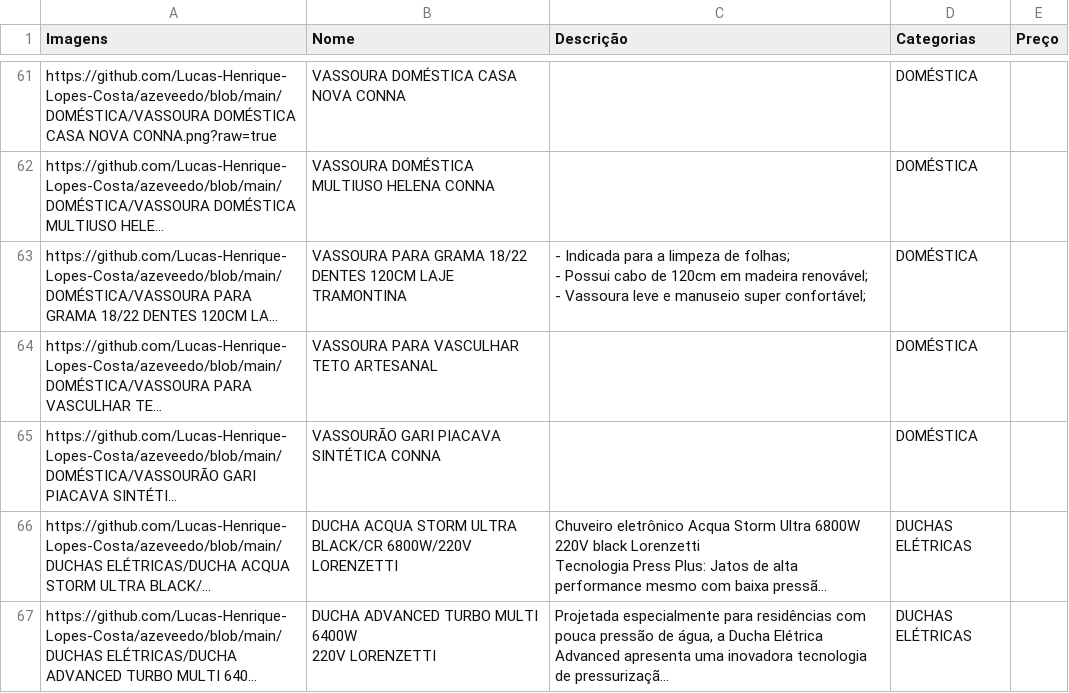
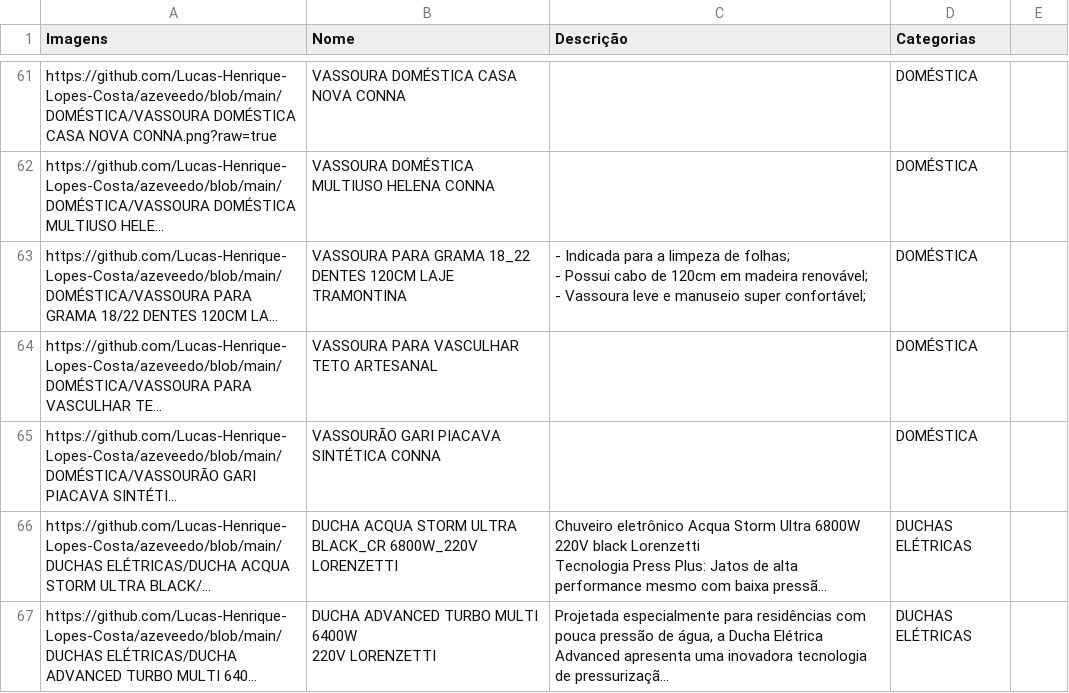
Before and after one commit to Lucas-Henrique-Lopes-Costa/azeveedo, a CSV file: arquivo.csv, drawn as a sheet; only a part is shown, gaps mark what is left out; long unchanged cells end in …; the diff covers the shown part only; the diff names each change by its address in the sheet, - before the commit and + after, or states it on an @@ line.

```diff
--- a/arquivo.csv
+++ b/arquivo.csv
-E1: Preço
+E1: (empty)
-B63 (Nome): …PARA GRAMA 18/22 DENTES 120CM…
+B63 (Nome): …PARA GRAMA 18_22 DENTES 120CM…
-B66 (Nome): …STORM ULTRA BLACK/CR 6800W/220V LORENZETTI
+B66 (Nome): …STORM ULTRA BLACK_CR 6800W_220V LORENZETTI
```
Also changed, not shown: 62 edited cells elsewhere in this file, 2 other files.
